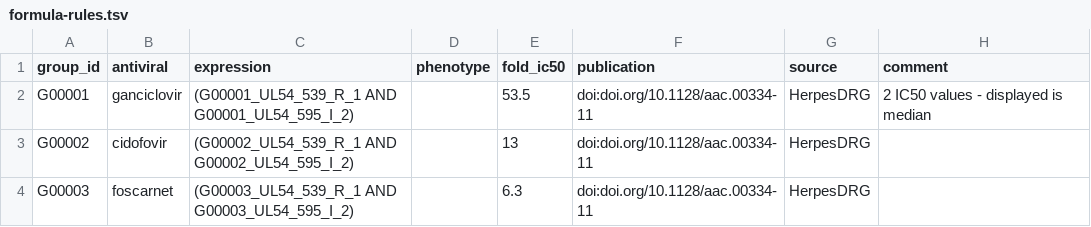
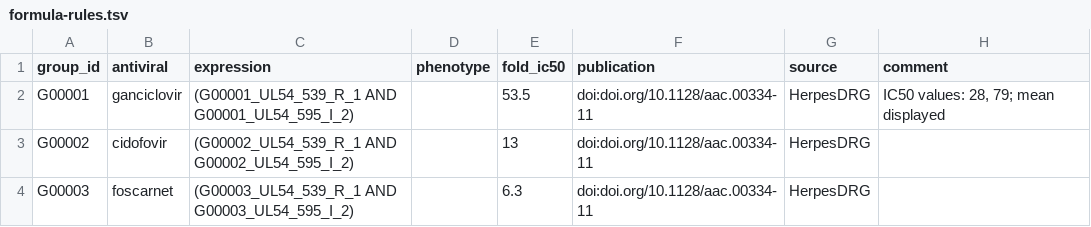
Before and after one commit to jonas-fuchs/respro-db, a TSV file: databases/herpesdrg/output/formula-rules.tsv, drawn as a sheet.

```diff
--- a/databases/herpesdrg/output/formula-rules.tsv
+++ b/databases/herpesdrg/output/formula-rules.tsv
@@ -1,3 +1,3 @@
 group_id	antiviral	expression	phenotype	fold_ic50	publication	source	comment
-G00001	ganciclovir	(G00001_UL54_539_R_1 AND G00001_UL54_595_I_2)		53.5	doi:doi.org/10.1128/aac.00334-11	HerpesDRG	2 IC50 values - displayed is median
+G00001	ganciclovir	(G00001_UL54_539_R_1 AND G00001_UL54_595_I_2)		53.5	doi:doi.org/10.1128/aac.00334-11	HerpesDRG	IC50 values: 28, 79; mean displayed
 G00002	cidofovir	(G00002_UL54_539_R_1 AND G00002_UL54_595_I_2)		13	doi:doi.org/10.1128/aac.00334-11	HerpesDRG	
```
Also changed, not shown: databases/herpesdrg/output/rules.tsv, 2 other files.
